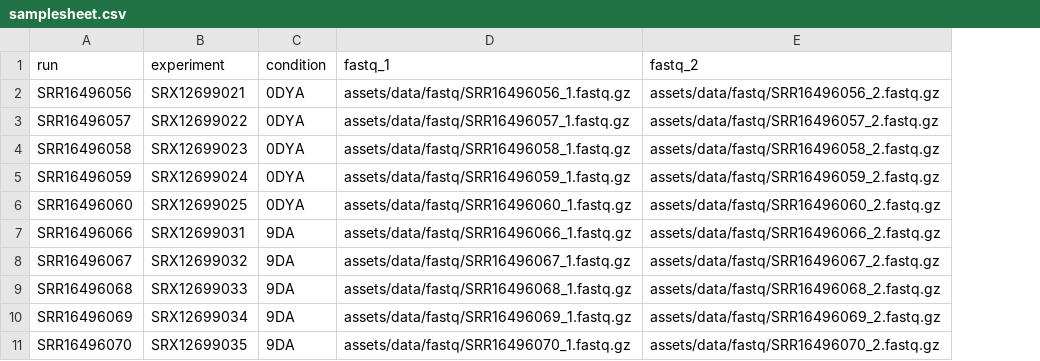
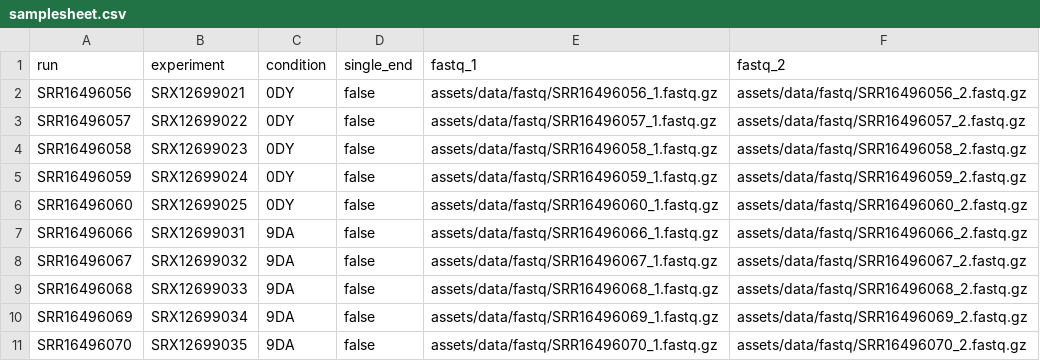
Before and after one commit to luizazuvanov/PIRA, a CSV file: assets/samplesheet.csv, drawn as a sheet; the diff names each change by its address in the sheet, - before the commit and + after, or states it on an @@ line.

Commit message:
create download step + push single_end key to input

```diff
--- a/assets/samplesheet.csv
+++ b/assets/samplesheet.csv
+column D (single_end), rows 2-11: all false
-C2:C6 (condition): 0DYA
+C2:C6 (condition): 0DY
```
Also changed, not shown: 4 other files.
